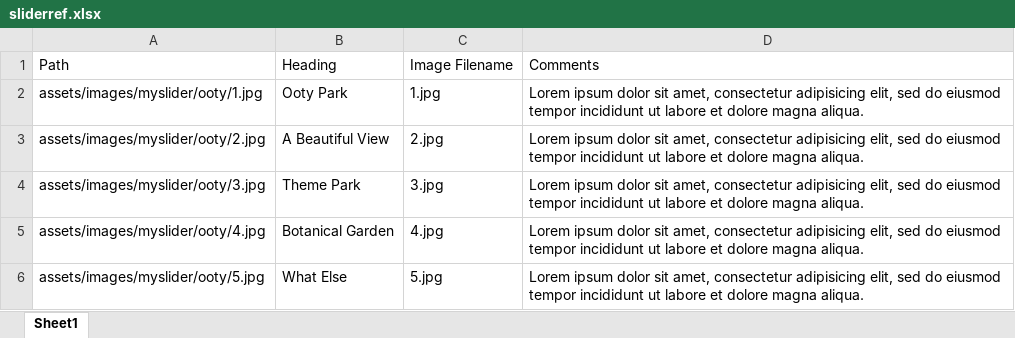
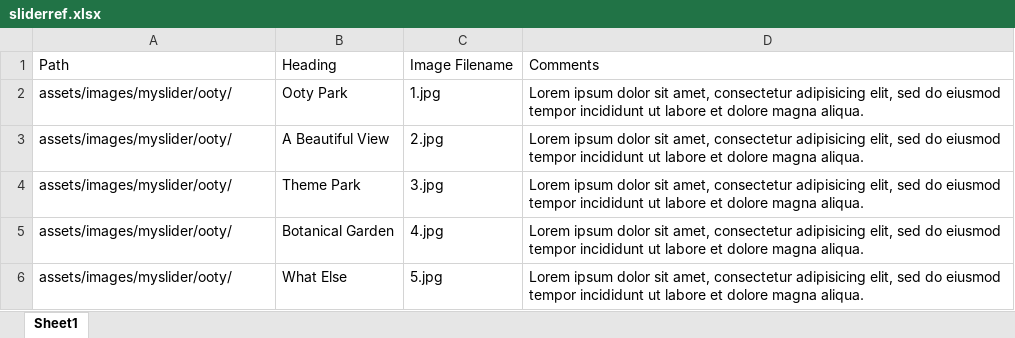
Before and after one commit to candystoregame/ootytaxi, an Excel workbook: assets/dataFiles/sliderref.xlsx, sheet Sheet1, drawn as a sheet; values as stored, in another font and other column widths than the file's, no borders; the diff names each change by its address in the sheet, - before the commit and + after, or states it on an @@ line.

```diff
--- a/assets/dataFiles/sliderref.xlsx (sheet Sheet1)
+++ b/assets/dataFiles/sliderref.xlsx (sheet Sheet1)
-A2: assets/images/myslider/ooty/1.jpg
+A2: assets/images/myslider/ooty/
-A3: assets/images/myslider/ooty/2.jpg
+A3: assets/images/myslider/ooty/
-A4: assets/images/myslider/ooty/3.jpg
+A4: assets/images/myslider/ooty/
-A5: assets/images/myslider/ooty/4.jpg
+A5: assets/images/myslider/ooty/
-A6: assets/images/myslider/ooty/5.jpg
+A6: assets/images/myslider/ooty/
```
Also changed, not shown: 4 other files.
